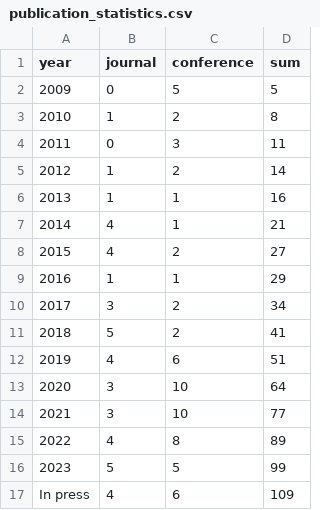
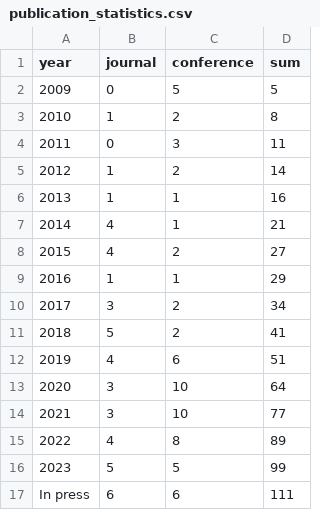
Before and after one commit to COLA-Laboratory/COLA-Laboratory.github.io, a CSV file: publication_statistics.csv, drawn as a sheet.

Commit message:
update statistics
update statistics

```diff
--- a/publication_statistics.csv
+++ b/publication_statistics.csv
@@ -16,2 +16,2 @@ year,journal,conference,sum
 2023,5,5,99
-In press,4,6,109
+In press,6,6,111
```
Also changed, not shown: 4 other files.
